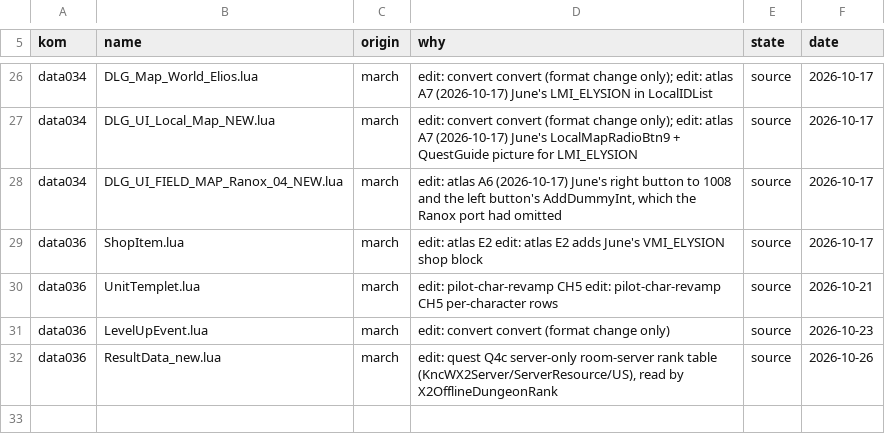
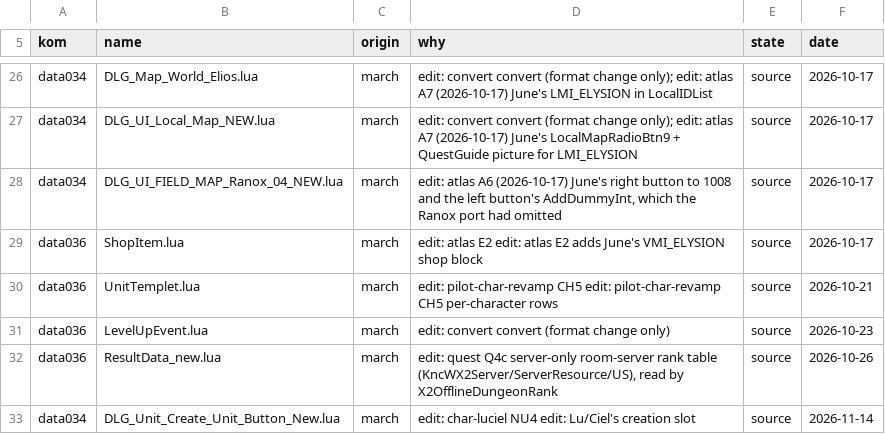
Before and after one commit to pftmclub/els0114_luciel, a TSV file: tools/data/lua_core_list.tsv, drawn as a sheet; only a part is shown, gaps mark what is left out.

```diff
--- a/tools/data/lua_core_list.tsv
+++ b/tools/data/lua_core_list.tsv
@@ -32 +32,2 @@ data036	LevelUpEvent.lua	march	edit: convert convert (format change only)	source
 data036	ResultData_new.lua	march	edit: quest Q4c server-only room-server rank table (KncWX2Server/ServerResource/US), read by X2OfflineDungeonRank	source	2026-10-26
+data034	DLG_Unit_Create_Unit_Button_New.lua	march	edit: char-luciel NU4 edit: Lu/Ciel's creation slot	source	2026-11-14
```
Also changed, not shown: tools/data/june_march_divergent.tsv, tools/data/lua_source_ledger.tsv, 21 other files.
